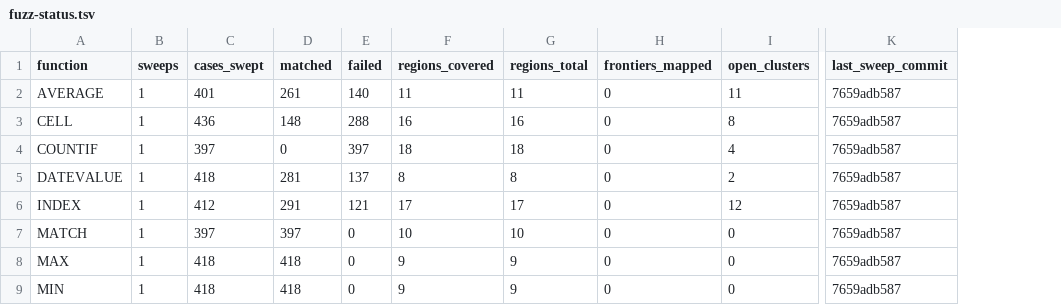
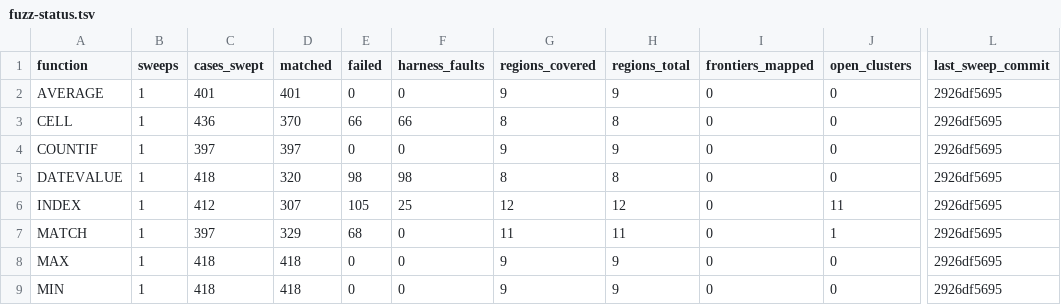
Before and after one commit to DnaCalc/DnaCalc, a TSV file: crates/calc-func/fuzz-status.tsv, drawn as a sheet; only a part is shown, gaps mark what is left out; addresses are those after the commit; the diff covers the shown part only; the diff names each change by its address in the sheet, - before the commit and + after, or states it on an @@ line.

Commit message:
dc-ztvv.26.107: separate DNA harness faults, send real ranges, fix bulk cell transport, and triage 95 sweep beads
Fixes the standing fuzz sweep filing DNA-side harness faults as Excel discrepancies:
1. DNA-side fault:* results become RowOutcome::HarnessFault counted in total_harness_fault, harness_faults, and crates/calc-func/fuzz-status.tsv (harness_faults column); never sent to Excel, never banked in WitnessSet, never clustered or filed.
2. Add Touchstone Arg::Range (rRxC) and emit real cell ranges for ParameterClass/EntryClass Reference (and MayBeReference ValueOrReference forms); fix domain.rs misclassifying VLOOKUP range_lookup / COUNTIF criteria as arrays; throttle range sweep chunks (<=8, in_flight=1); skip static unheld/callable or 100%-faulting functions cleanly.
3. Generalize crates/calc-func/tests/witnesses/call.rs mixed_bulk_scalar_cells so scalar/blank args alongside CHOOSE arrays keep cell-reference identity under touchstone/1-bulk (fixes all 140 false AVERAGE discrepancies).
4. File genuine sweep clusters under --parent dc-j9k and place br --reconcile temp JSONL outside .git/ (fixes NGI-3).
5. Triage dc-ztvv.26.12..106 (95 beads: closed 72 fault:* + 11 AVERAGE transport, kept 12 genuine TEXT/INDEX/XIRR/ROUND beads), clean ~/codex-runs/sweep/bank-rows (139->30 files, 2933->236 rows), and refresh crates/calc-func/fuzz-status.tsv from live 18-function re-sweep (4462->6240/7536 matched, 0 harness-fault clusters; COUNTIF 397/397, SUBTOTAL 376/376, AVERAGE 401/401, SUMIF 322/388).

Evidence: cargo xtask check --dependents passed (3453 passed, 0 failed in 66 harnesses).
Agent-Log: dna-firehorse:/home/ubuntu/codex-runs/fz1/stream.jsonl

```diff
--- a/crates/calc-func/fuzz-status.tsv
+++ b/crates/calc-func/fuzz-status.tsv
+column F (harness_faults), rows 2-9: 0 | 66 | 0 | 98 | 25 | 0 | 0 | 0
-D2 (matched): 261
+D2 (matched): 401
-E2 (failed): 140
+E2 (failed): 0
-G2 (regions_covered): 11
+G2 (regions_covered): 9
-H2 (regions_total): 11
+H2 (regions_total): 9
-J2 (open_clusters): 11
+J2 (open_clusters): 0
-L2:L9 (last_sweep_commit): 7659adb587
+L2:L9 (last_sweep_commit): 2926df5695
-D3 (matched): 148
+D3 (matched): 370
-E3 (failed): 288
+E3 (failed): 66
-G3 (regions_covered): 16
+G3 (regions_covered): 8
-H3 (regions_total): 16
+H3 (regions_total): 8
-J3 (open_clusters): 8
+J3 (open_clusters): 0
-D4 (matched): 0
+D4 (matched): 397
-E4 (failed): 397
+E4 (failed): 0
-G4 (regions_covered): 18
+G4 (regions_covered): 9
-H4 (regions_total): 18
+H4 (regions_total): 9
-J4 (open_clusters): 4
+J4 (open_clusters): 0
-D5 (matched): 281
+D5 (matched): 320
-E5 (failed): 137
+E5 (failed): 98
-J5 (open_clusters): 2
+J5 (open_clusters): 0
-D6 (matched): 291
+D6 (matched): 307
-E6 (failed): 121
+E6 (failed): 105
-G6 (regions_covered): 17
+G6 (regions_covered): 12
-H6 (regions_total): 17
+H6 (regions_total): 12
-J6 (open_clusters): 12
+J6 (open_clusters): 11
-D7 (matched): 397
+D7 (matched): 329
-E7 (failed): 0
+E7 (failed): 68
-G7 (regions_covered): 10
+G7 (regions_covered): 11
-H7 (regions_total): 10
+H7 (regions_total): 11
-J7 (open_clusters): 0
+J7 (open_clusters): 1
```
Also changed, not shown: 42 edited cells elsewhere in this file, 18 other files.
